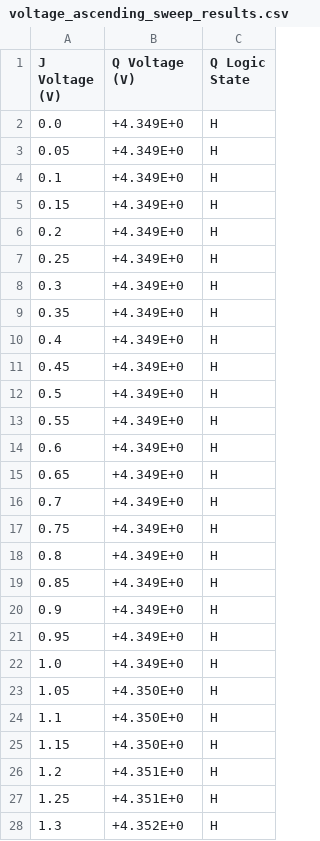
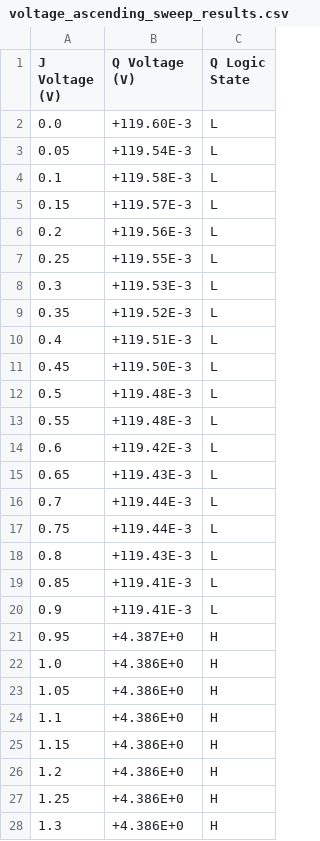
Before and after one commit to JorgeBec/flipflop_characterization_project, a CSV file: voltage_ascending_sweep_results.csv, drawn as a sheet; only a part is shown; the diff covers the shown part only.

```diff
--- a/voltage_ascending_sweep_results.csv
+++ b/voltage_ascending_sweep_results.csv
@@ -1,28 +1,28 @@
 J Voltage (V),Q Voltage (V),Q Logic State
-0.0,+4.349E+0,H
-0.05,+4.349E+0,H
-0.1,+4.349E+0,H
-0.15,+4.349E+0,H
-0.2,+4.349E+0,H
-0.25,+4.349E+0,H
-0.3,+4.349E+0,H
-0.35,+4.349E+0,H
-0.4,+4.349E+0,H
-0.45,+4.349E+0,H
-0.5,+4.349E+0,H
-0.55,+4.349E+0,H
-0.6,+4.349E+0,H
-0.65,+4.349E+0,H
-0.7,+4.349E+0,H
-0.75,+4.349E+0,H
-0.8,+4.349E+0,H
-0.85,+4.349E+0,H
-0.9,+4.349E+0,H
-0.95,+4.349E+0,H
-1.0,+4.349E+0,H
-1.05,+4.350E+0,H
-1.1,+4.350E+0,H
-1.15,+4.350E+0,H
-1.2,+4.351E+0,H
-1.25,+4.351E+0,H
-1.3,+4.352E+0,H
+0.0,+119.60E-3,L
+0.05,+119.54E-3,L
+0.1,+119.58E-3,L
+0.15,+119.57E-3,L
+0.2,+119.56E-3,L
+0.25,+119.55E-3,L
+0.3,+119.53E-3,L
+0.35,+119.52E-3,L
+0.4,+119.51E-3,L
+0.45,+119.50E-3,L
+0.5,+119.48E-3,L
+0.55,+119.48E-3,L
+0.6,+119.42E-3,L
+0.65,+119.43E-3,L
+0.7,+119.44E-3,L
+0.75,+119.44E-3,L
+0.8,+119.43E-3,L
+0.85,+119.41E-3,L
+0.9,+119.41E-3,L
+0.95,+4.387E+0,H
+1.0,+4.386E+0,H
+1.05,+4.386E+0,H
+1.1,+4.386E+0,H
+1.15,+4.386E+0,H
+1.2,+4.386E+0,H
+1.25,+4.386E+0,H
+1.3,+4.386E+0,H
```
Also changed, not shown: 4 edited cells elsewhere in this file, channel1_capture.csv, channel2_capture.csv, 7 other files.
